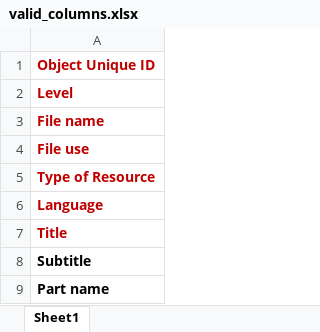
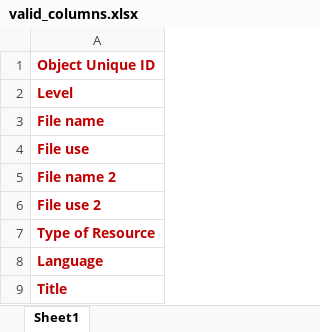
Before and after one commit to ucsdlib/damsmanager, an Excel workbook: WebContent/files/valid_columns.xlsx, sheet Sheet1, drawn as a sheet; only a part is shown; the shorter side is filled out with more unchanged rows; values as stored, in another font and other column widths than the file's, no borders; the diff names each change by its address in the sheet, - before the commit and + after, or states it on an @@ line.

Commit message:
Added support for the second file to Excel Input Stream. (DM-76)

```diff
--- a/WebContent/files/valid_columns.xlsx (sheet Sheet1)
+++ b/WebContent/files/valid_columns.xlsx (sheet Sheet1)
+row 5: File name 2
+row 6: File use 2
```
Also changed, not shown: 1 other file.
